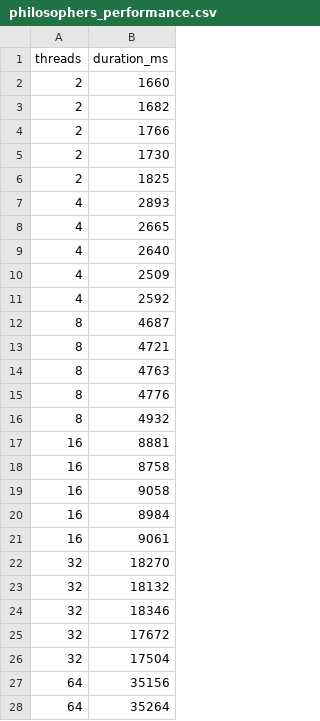
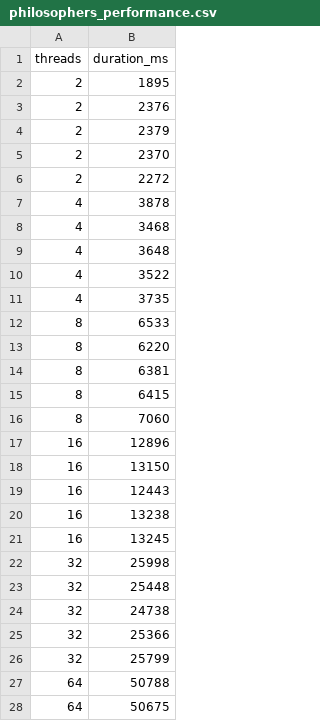
Before and after one commit to Naya-01/MultiThread-Performance-Lab, a CSV file: data/philosophers_performance.csv, drawn as a sheet; only a part is shown; the diff covers the shown part only.

```diff
--- a/data/philosophers_performance.csv
+++ b/data/philosophers_performance.csv
@@ -1,28 +1,28 @@
 threads, duration_ms
-2, 1660
-2, 1682
-2, 1766
-2, 1730
-2, 1825
-4, 2893
-4, 2665
-4, 2640
-4, 2509
-4, 2592
-8, 4687
-8, 4721
-8, 4763
-8, 4776
-8, 4932
-16, 8881
-16, 8758
-16, 9058
-16, 8984
-16, 9061
-32, 18270
-32, 18132
-32, 18346
-32, 17672
-32, 17504
-64, 35156
-64, 35264
+2, 1895
+2, 2376
+2, 2379
+2, 2370
+2, 2272
+4, 3878
+4, 3468
+4, 3648
+4, 3522
+4, 3735
+8, 6533
+8, 6220
+8, 6381
+8, 6415
+8, 7060
+16, 12896
+16, 13150
+16, 12443
+16, 13238
+16, 13245
+32, 25998
+32, 25448
+32, 24738
+32, 25366
+32, 25799
+64, 50788
+64, 50675
```
Also changed, not shown: 3 edited cells elsewhere in this file, data/producer_consumer_performance.csv, data/test_and_set_performance.csv, 5 other files.
